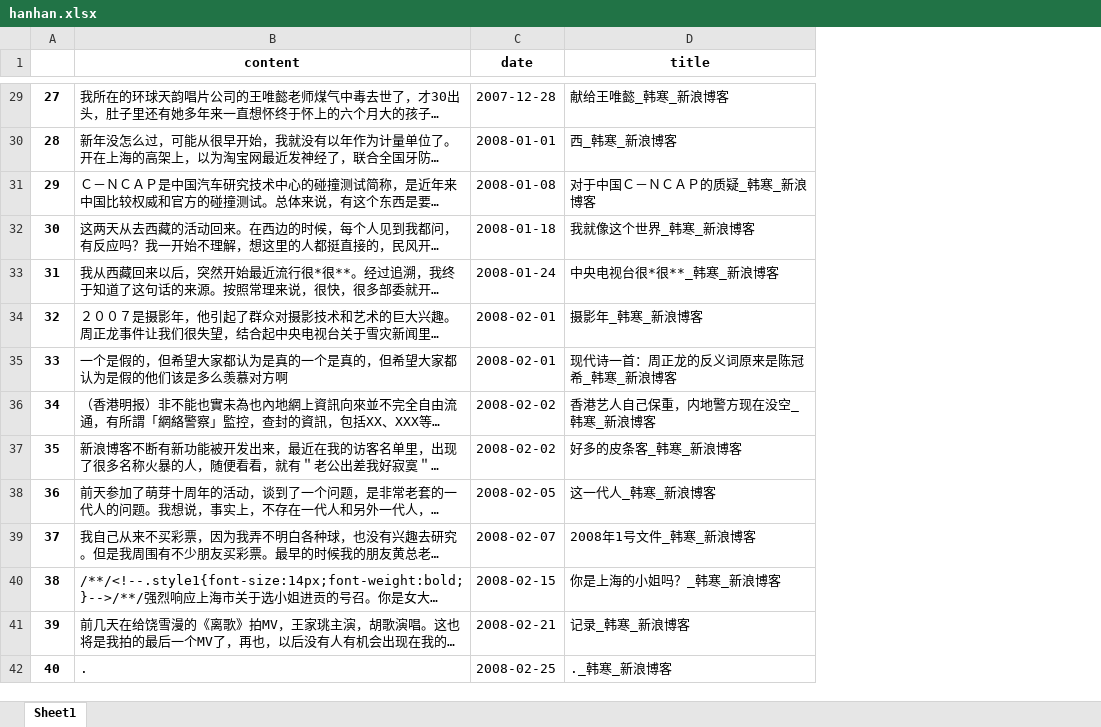
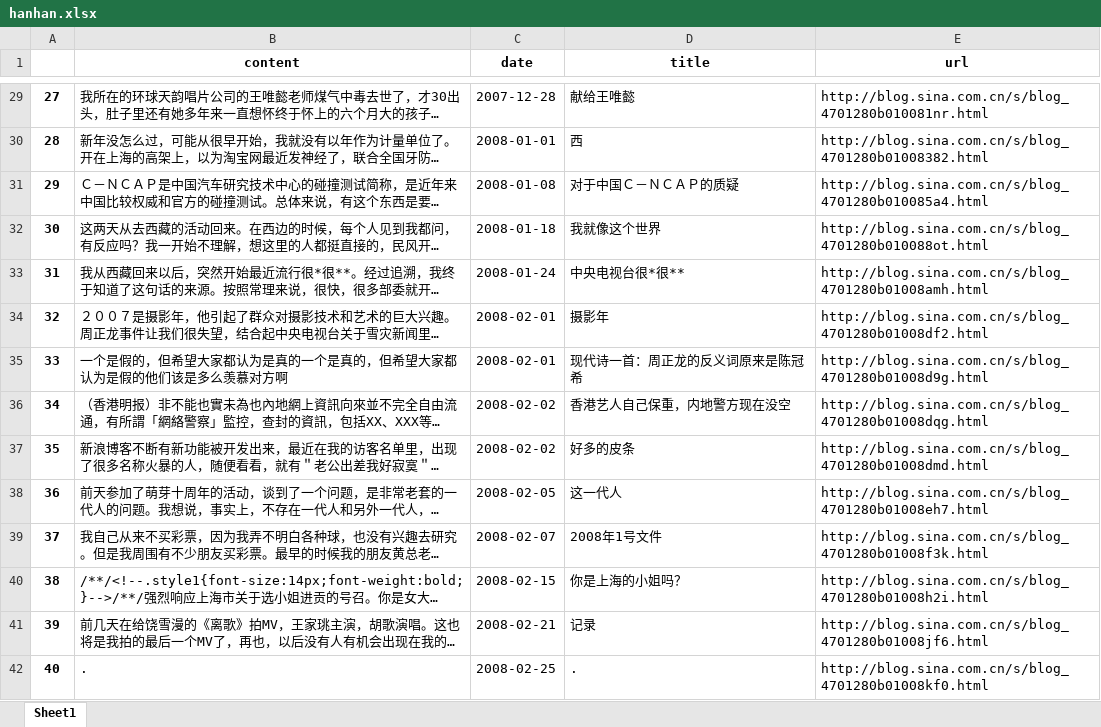
Before and after one commit to 545818924/hanhan_blog, an Excel workbook: hanhan.xlsx, sheet Sheet1, drawn as a sheet; only a part is shown, gaps mark what is left out; long unchanged cells end in …; values as stored, in another font and other column widths than the file's, no borders; the diff covers the shown part only; the diff names each change by its address in the sheet, - before the commit and + after, or states it on an @@ line.

Commit message:
update url, title

```diff
--- a/hanhan.xlsx (sheet Sheet1)
+++ b/hanhan.xlsx (sheet Sheet1)
+column E (url), rows 29-42: http://blog.sina.com.cn/s/blog_4701280b010081nr.html | http://blog.sina.com.cn/s/blog_4701280b01008382.html | http://blog.sina.com.cn/s/blog_4701280b010085a4.html | http://blog.sina.com.cn/s/blog_4701280b010088ot.html | http://blog.sina.com.cn/s/blog_4701280b01008amh.html | http://blog.sina.com.cn/s/blog_4701280b01008df2.html | http://blog.sina.com.cn/s/blog_4701280b01008d9g.html | http://blog.sina.com.cn/s/blog_4701280b01008dqg.html | http://blog.sina.com.cn/s/blog_4701280b01008dmd.html | http://blog.sina.com.cn/s/blog_4701280b01008eh7.html | http://blog.sina.com.cn/s/blog_4701280b01008f3k.html | http://blog.sina.com.cn/s/blog_4701280b01008h2i.html | http://blog.sina.com.cn/s/blog_4701280b01008jf6.html | http://blog.sina.com.cn/s/blog_4701280b01008kf0.html
-D29 (title): 献给王唯懿_韩寒_新浪博客
+D29 (title): 献给王唯懿
-D30 (title): 西_韩寒_新浪博客
+D30 (title): 西
-D31 (title): 对于中国Ｃ－ＮＣＡＰ的质疑_韩寒_新浪博客
+D31 (title): 对于中国Ｃ－ＮＣＡＰ的质疑
-D32 (title): 我就像这个世界_韩寒_新浪博客
+D32 (title): 我就像这个世界
-D33 (title): 中央电视台很*很**_韩寒_新浪博客
+D33 (title): 中央电视台很*很**
-D34 (title): 摄影年_韩寒_新浪博客
+D34 (title): 摄影年
-D35 (title): 现代诗一首：周正龙的反义词原来是陈冠希_韩寒_新浪博客
+D35 (title): 现代诗一首：周正龙的反义词原来是陈冠希
-D36 (title): 香港艺人自己保重，内地警方现在没空_韩寒_新浪博客
+D36 (title): 香港艺人自己保重，内地警方现在没空
-D37 (title): 好多的皮条客_韩寒_新浪博客
+D37 (title): 好多的皮条
-D38 (title): 这一代人_韩寒_新浪博客
+D38 (title): 这一代人
-D39 (title): 2008年1号文件_韩寒_新浪博客
+D39 (title): 2008年1号文件
-D40 (title): 你是上海的小姐吗？_韩寒_新浪博客
+D40 (title): 你是上海的小姐吗？
-D41 (title): 记录_韩寒_新浪博客
+D41 (title): 记录
-D42 (title): ._韩寒_新浪博客
+D42 (title): .
```
Also changed, not shown: 293 edited cells elsewhere in this sheet, 3 other files.
